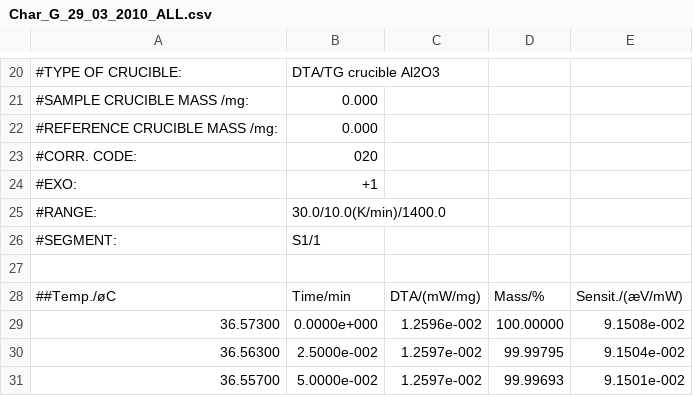
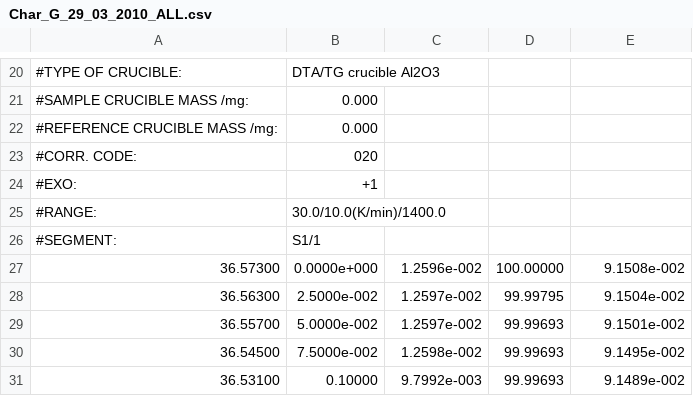
Before and after one commit to pbfy0/Reaction-Rate, a CSV file: Char_G_29_03_2010_ALL.csv, drawn as a sheet; only a part is shown, gaps mark what is left out; the shorter side is filled out with more unchanged rows; the diff names each change by its address in the sheet, - before the commit and + after, or states it on an @@ line.

```diff
--- a/Char_G_29_03_2010_ALL.csv
+++ b/Char_G_29_03_2010_ALL.csv
-row 27: (empty)
-row 28: ##Temp./øC | Time/min | DTA/(mW/mg) | Mass/% | Sensit./(æV/mW)
```
Also changed, not shown: in.csv, 21 other files.
